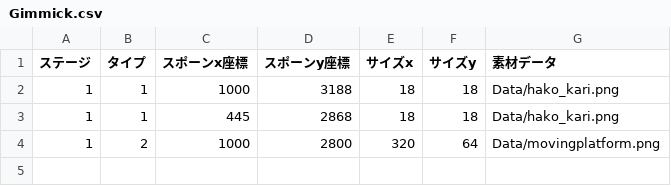
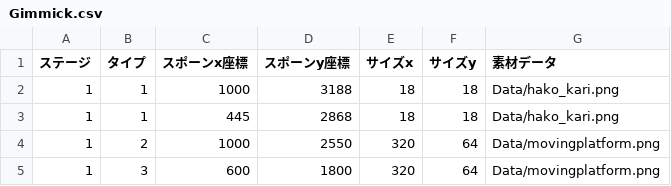
Before and after one commit to YukinoSasa/StarStory, a CSV file: csv/Gimmick.csv, drawn as a sheet.

Commit message:
[Add]MovingPlatformX
横方向に動く床の追加
当たり判定の調整

```diff
--- a/csv/Gimmick.csv
+++ b/csv/Gimmick.csv
@@ -3,2 +3,3 @@
 1,1,445,2868,18,18,Data/hako_kari.png
-1,2,1000,2800,320,64,Data/movingplatform.png
+1,2,1000,2550,320,64,Data/movingplatform.png
+1,3,600,1800,320,64,Data/movingplatform.png
```
Also changed, not shown: csv/Stage1.csv, 7 other files.
